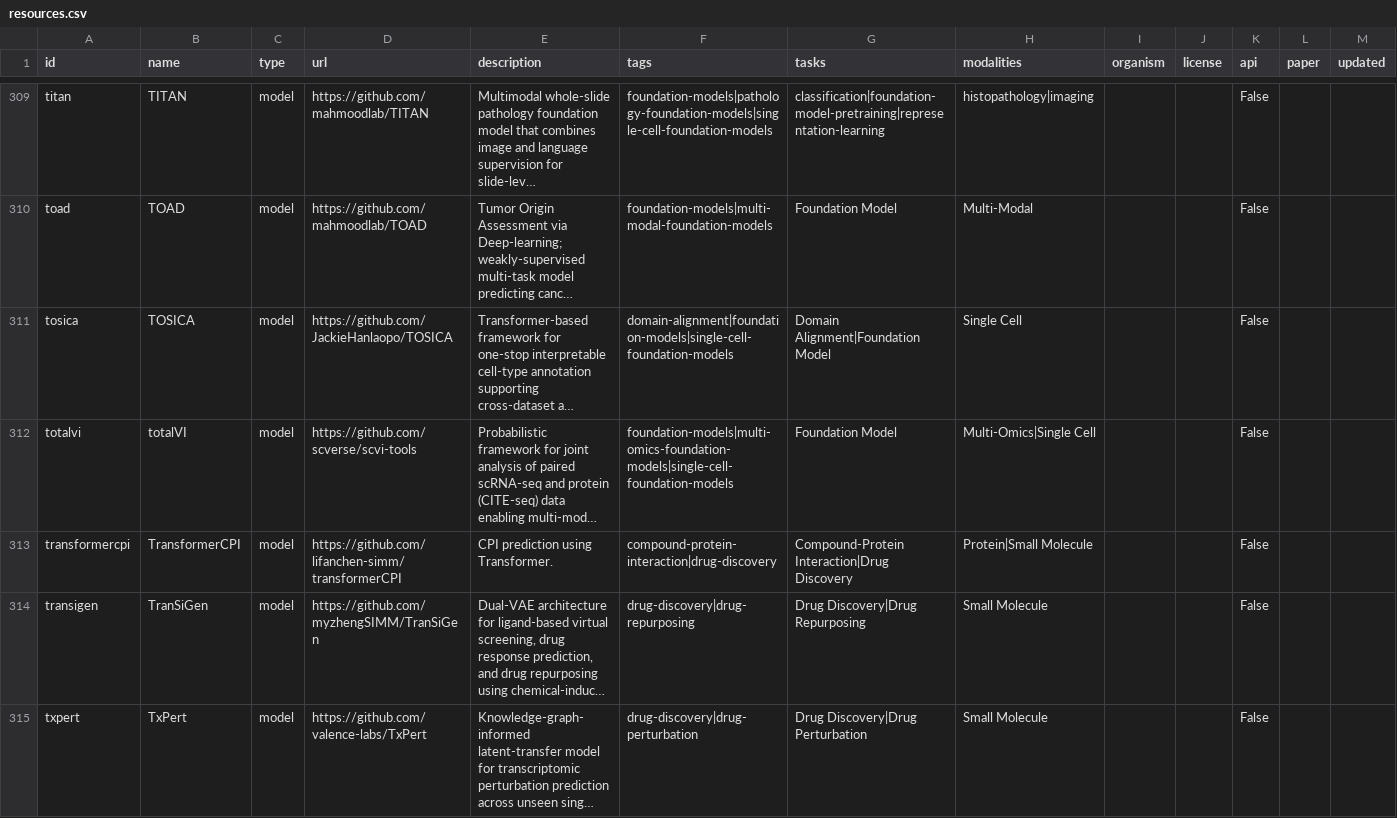
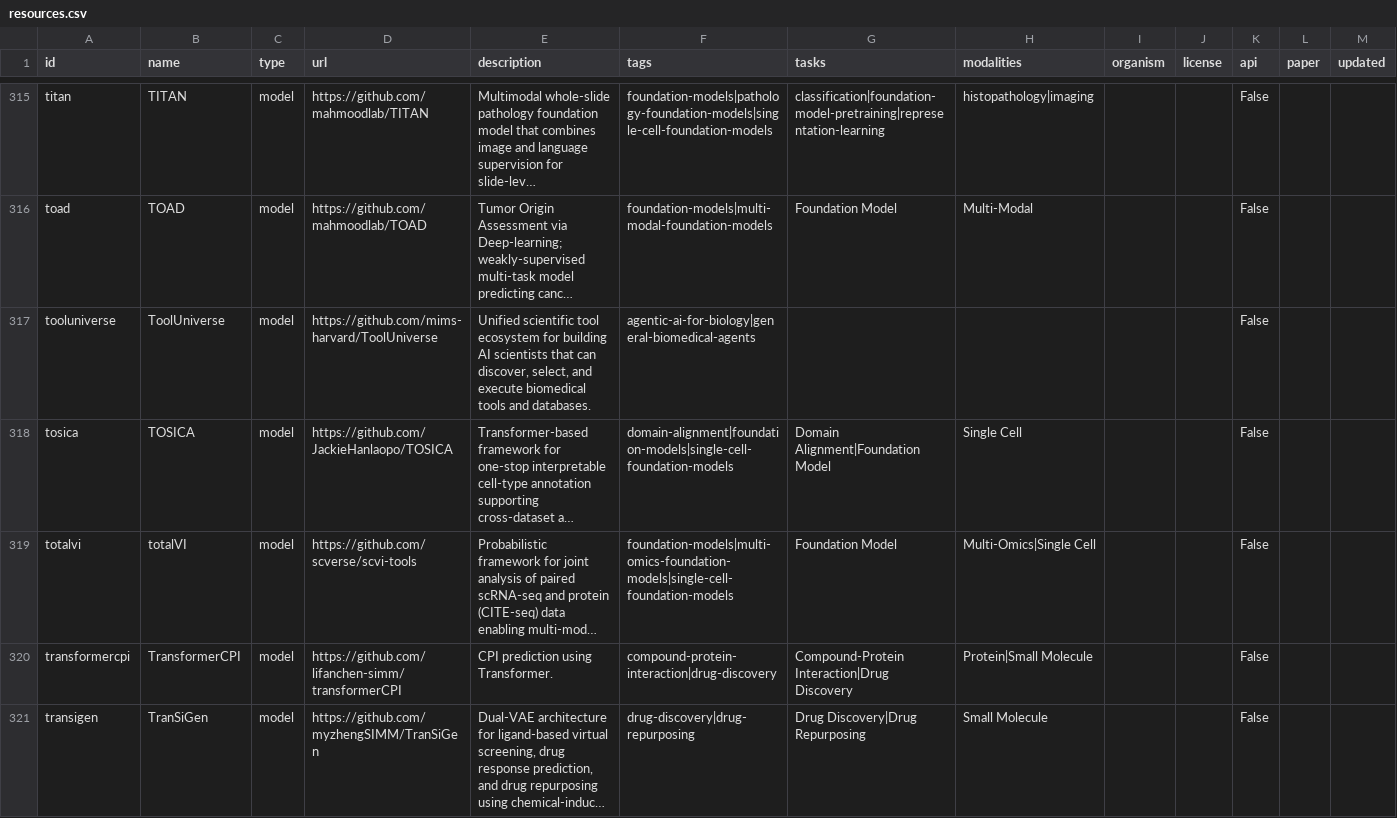
Before and after one commit to inoue0426/awesome-computational-biology, a CSV file: data/resources.csv, drawn as a sheet; only a part is shown, gaps mark what is left out; the shorter side is filled out with more unchanged rows; long unchanged cells end in …; rows hold the shown columns only; the diff covers the shown part only; the diff names each change by its address in the sheet, - before the commit and + after, or states it on an @@ line.

```diff
--- a/data/resources.csv
+++ b/data/resources.csv
+row 317: tooluniverse | ToolUniverse | model | https://github.com/mims-harvard/ToolUniverse | Unified scientific tool ecosystem for building AI scientists that can discover, select, and execute biomedical tools and databases. | agentic-ai-for-biology|general-biomedical-agents |  |  |  |  | False
```
Also changed, not shown: 8 added rows and 7 edited cells elsewhere in this file, 3 other files.
